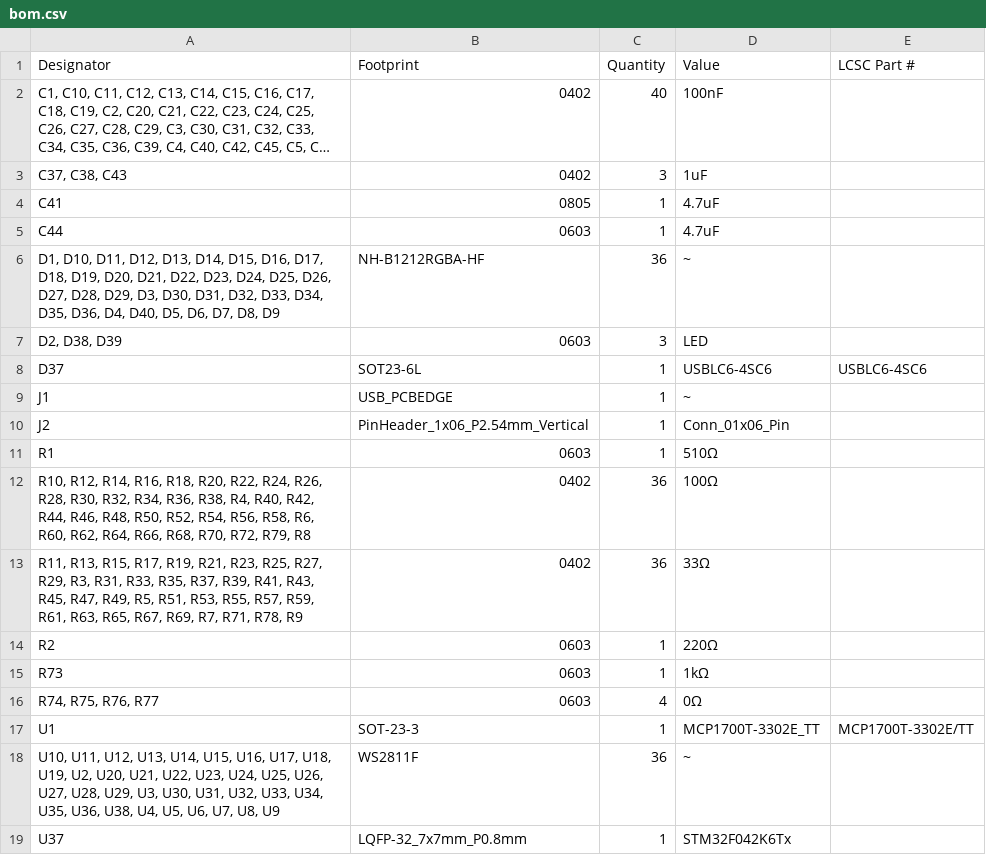
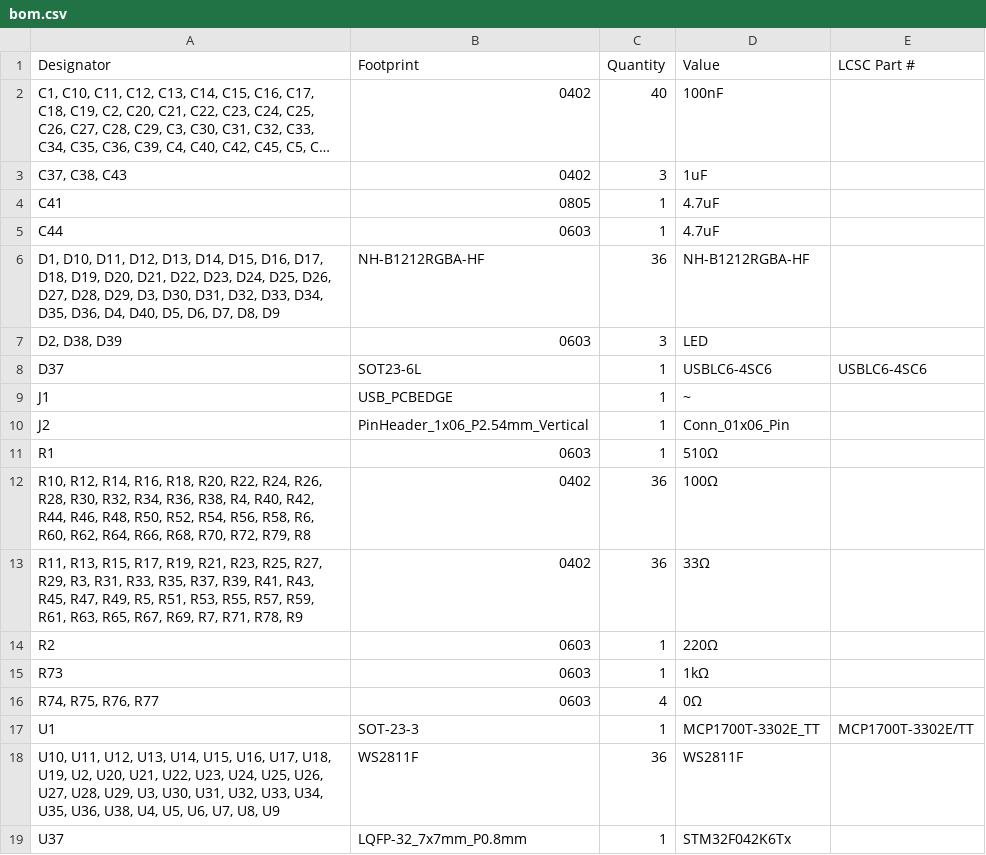
Before and after one commit to 123p10/bizcard, a CSV file: bizcard/production/bom.csv, drawn as a sheet; long unchanged cells end in ….

```diff
--- a/bizcard/production/bom.csv
+++ b/bizcard/production/bom.csv
@@ -5,3 +5,3 @@ C41,0805,1,4.7uF,
 C44,0603,1,4.7uF,
-"D1, D10, D11, D12, D13, D14, D15, D16, D17, D18, D19, D20, D21, D22, D23, D24, D25, D26, D27, D28, D29, D3, D30, D31, D32, D33, D34, D35, D36, D4, D40, D5, D6, D7, D8, D9",NH-B1212RGBA-HF,36,~,
+"D1, D10, D11, D12, D13, D14, D15, D16, D17, D18, D19, D20, D21, D22, D23, D24, D25, D26, D27, D28, D29, D3, D30, D31, D32, D33, D34, D35, D36, D4, D40, D5, D6, D7, D8, D9",NH-B1212RGBA-HF,36,NH-B1212RGBA-HF,
 "D2, D38, D39",0603,3,LED,
@@ -17,3 +17,3 @@ R73,0603,1,1kΩ,
 U1,SOT-23-3,1,MCP1700T-3302E_TT,MCP1700T-3302E/TT
-"U10, U11, U12, U13, U14, U15, U16, U17, U18, U19, U2, U20, U21, U22, U23, U24, U25, U26, U27, U28, U29, U3, U30, U31, U32, U33, U34, U35, U36, U38, U4, U5, U6, U7, U8, U9",WS2811F,36,~,
+"U10, U11, U12, U13, U14, U15, U16, U17, U18, U19, U2, U20, U21, U22, U23, U24, U25, U26, U27, U28, U29, U3, U30, U31, U32, U33, U34, U35, U36, U38, U4, U5, U6, U7, U8, U9",WS2811F,36,WS2811F,
 U37,LQFP-32_7x7mm_P0.8mm,1,STM32F042K6Tx,
```
Also changed, not shown: 15 other files.
